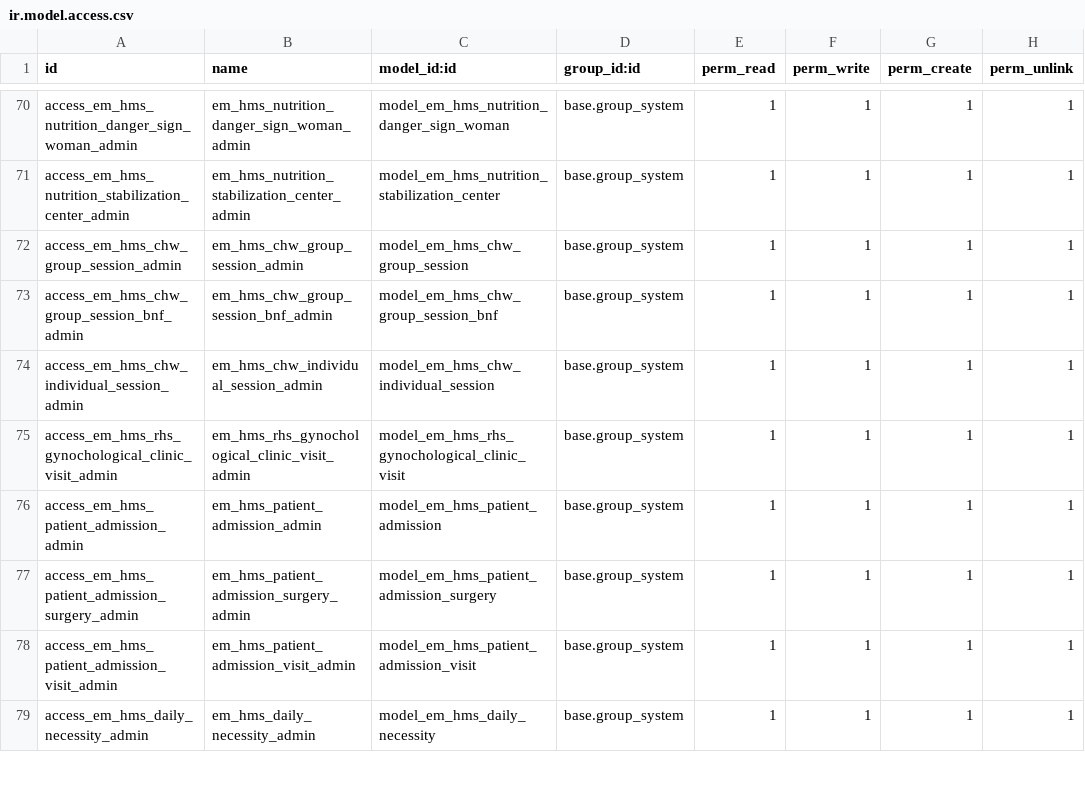
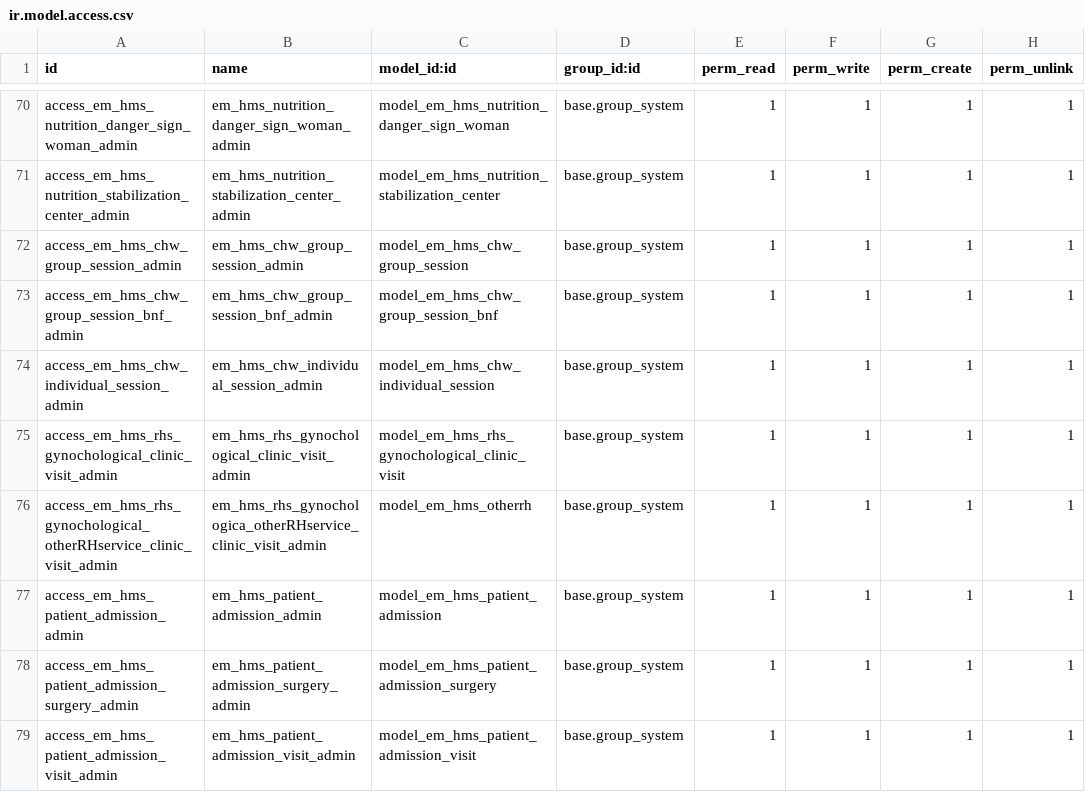
Before and after one commit to shafak-his/HIS, a CSV file: emata_hms/security/ir.model.access.csv, drawn as a sheet; only a part is shown, gaps mark what is left out; the shorter side is filled out with more unchanged rows.

```diff
--- a/emata_hms/security/ir.model.access.csv
+++ b/emata_hms/security/ir.model.access.csv
@@ -75,2 +75,3 @@ access_em_hms_chw_individual_session_admin,em_hms_chw_individual_session_admin,m
 access_em_hms_rhs_gynochological_clinic_visit_admin,em_hms_rhs_gynochological_clinic_visit_admin,model_em_hms_rhs_gynochological_clinic_visit,base.group_system,1,1,1,1
+access_em_hms_rhs_gynochological_otherRHservice_clinic_visit_admin,em_hms_rhs_gynochologica_otherRHservice_clinic_visit_admin,model_em_hms_otherrh,base.group_system,1,1,1,1
 access_em_hms_patient_admission_admin,em_hms_patient_admission_admin,model_em_hms_patient_admission,base.group_system,1,1,1,1
```
Also changed, not shown: 17 other files.
